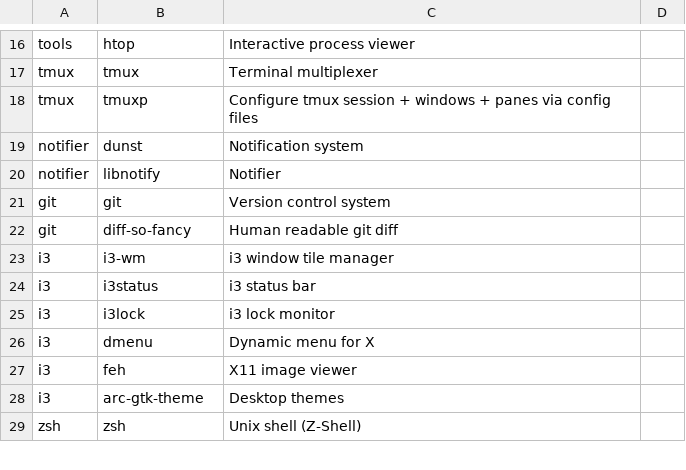
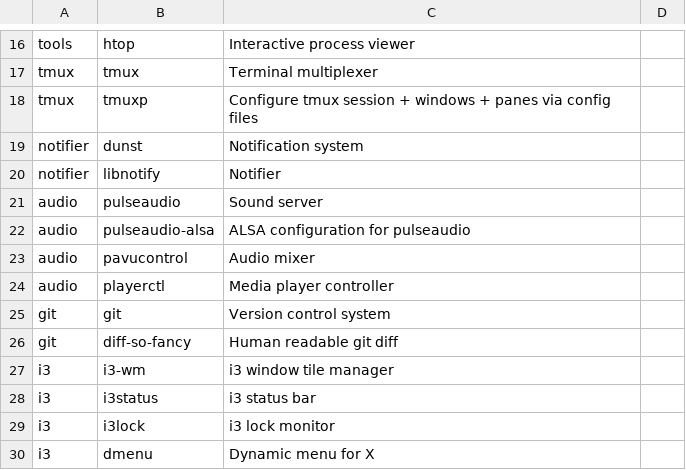
Before and after one commit to benjaminshawki/arch_installer, a CSV file: apps.csv, drawn as a sheet; only a part is shown, gaps mark what is left out; the shorter side is filled out with more unchanged rows.

Commit message:
refactor(apps): add audio apps

```diff
--- a/apps.csv
+++ b/apps.csv
@@ -20,2 +20,6 @@ notifier,dunst,Notification system
 notifier,libnotify,Notifier
+audio,pulseaudio,Sound server
+audio,pulseaudio-alsa,ALSA configuration for pulseaudio
+audio,pavucontrol,Audio mixer
+audio,playerctl,Media player controller
 git,git,Version control system
```
Also changed, not shown: 1 other file.
